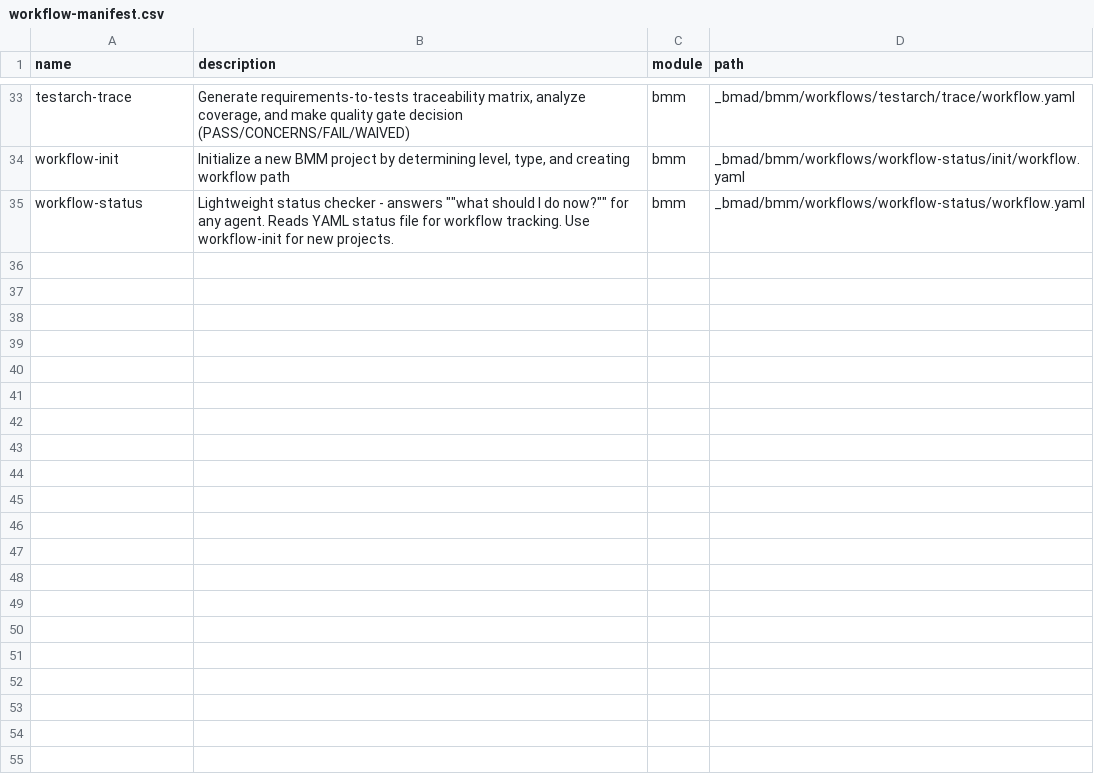
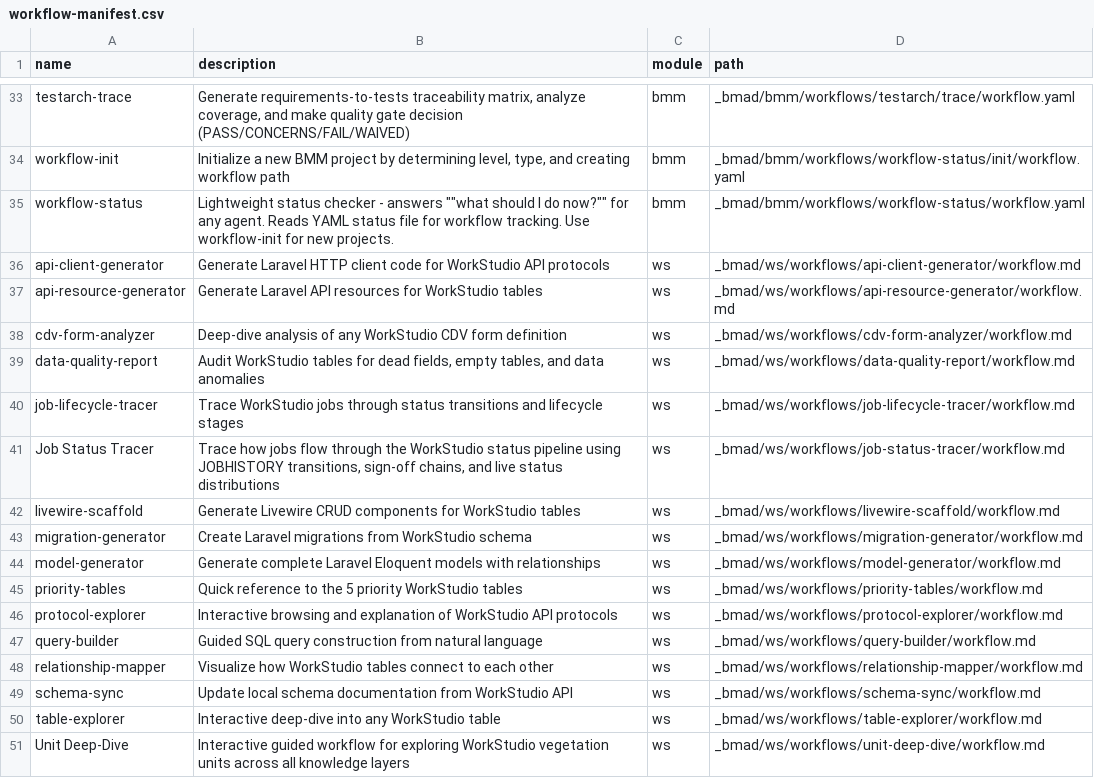
Before and after one commit to ArbmanX/WS-TrackerV1, a CSV file: _bmad/_config/workflow-manifest.csv, drawn as a sheet; only a part is shown, gaps mark what is left out.

```diff
--- a/_bmad/_config/workflow-manifest.csv
+++ b/_bmad/_config/workflow-manifest.csv
@@ -35 +35,17 @@ name,description,module,path
 "workflow-status","Lightweight status checker - answers """"what should I do now?"""" for any agent. Reads YAML status file for workflow tracking. Use workflow-init for new projects.","bmm","_bmad/bmm/workflows/workflow-status/workflow.yaml"
+"api-client-generator","Generate Laravel HTTP client code for WorkStudio API protocols","ws","_bmad/ws/workflows/api-client-generator/workflow.md"
+"api-resource-generator","Generate Laravel API resources for WorkStudio tables","ws","_bmad/ws/workflows/api-resource-generator/workflow.md"
+"cdv-form-analyzer","Deep-dive analysis of any WorkStudio CDV form definition","ws","_bmad/ws/workflows/cdv-form-analyzer/workflow.md"
+"data-quality-report","Audit WorkStudio tables for dead fields, empty tables, and data anomalies","ws","_bmad/ws/workflows/data-quality-report/workflow.md"
+"job-lifecycle-tracer","Trace WorkStudio jobs through status transitions and lifecycle stages","ws","_bmad/ws/workflows/job-lifecycle-tracer/workflow.md"
+"Job Status Tracer","Trace how jobs flow through the WorkStudio status pipeline using JOBHISTORY transitions, sign-off chains, and live status distributions","ws","_bmad/ws/workflows/job-status-tracer/workflow.md"
+"livewire-scaffold","Generate Livewire CRUD components for WorkStudio tables","ws","_bmad/ws/workflows/livewire-scaffold/workflow.md"
+"migration-generator","Create Laravel migrations from WorkStudio schema","ws","_bmad/ws/workflows/migration-generator/workflow.md"
+"model-generator","Generate complete Laravel Eloquent models with relationships","ws","_bmad/ws/workflows/model-generator/workflow.md"
+"priority-tables","Quick reference to the 5 priority WorkStudio tables","ws","_bmad/ws/workflows/priority-tables/workflow.md"
+"protocol-explorer","Interactive browsing and explanation of WorkStudio API protocols","ws","_bmad/ws/workflows/protocol-explorer/workflow.md"
+"query-builder","Guided SQL query construction from natural language","ws","_bmad/ws/workflows/query-builder/workflow.md"
+"relationship-mapper","Visualize how WorkStudio tables connect to each other","ws","_bmad/ws/workflows/relationship-mapper/workflow.md"
+"schema-sync","Update local schema documentation from WorkStudio API","ws","_bmad/ws/workflows/schema-sync/workflow.md"
+"table-explorer","Interactive deep-dive into any WorkStudio table","ws","_bmad/ws/workflows/table-explorer/workflow.md"
+"Unit Deep-Dive","Interactive guided workflow for exploring WorkStudio vegetation units across all knowledge layers","ws","_bmad/ws/workflows/unit-deep-dive/workflow.md"
```
Also changed, not shown: _bmad/_config/files-manifest.csv, 35 other files.
